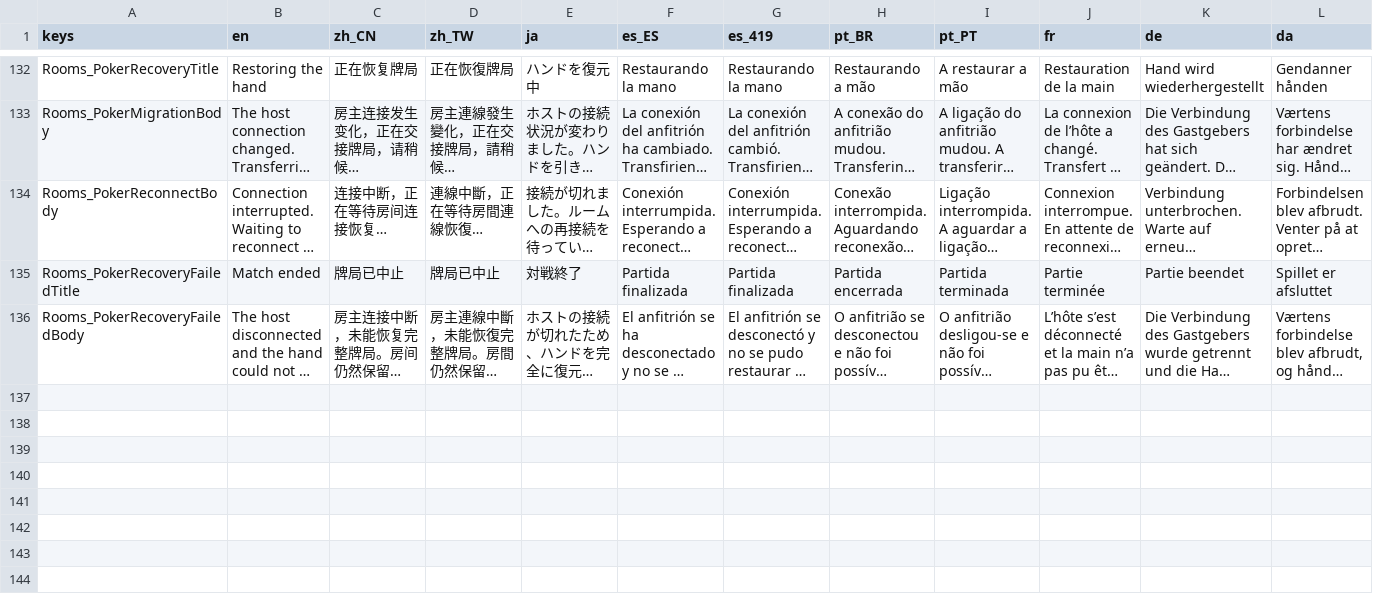
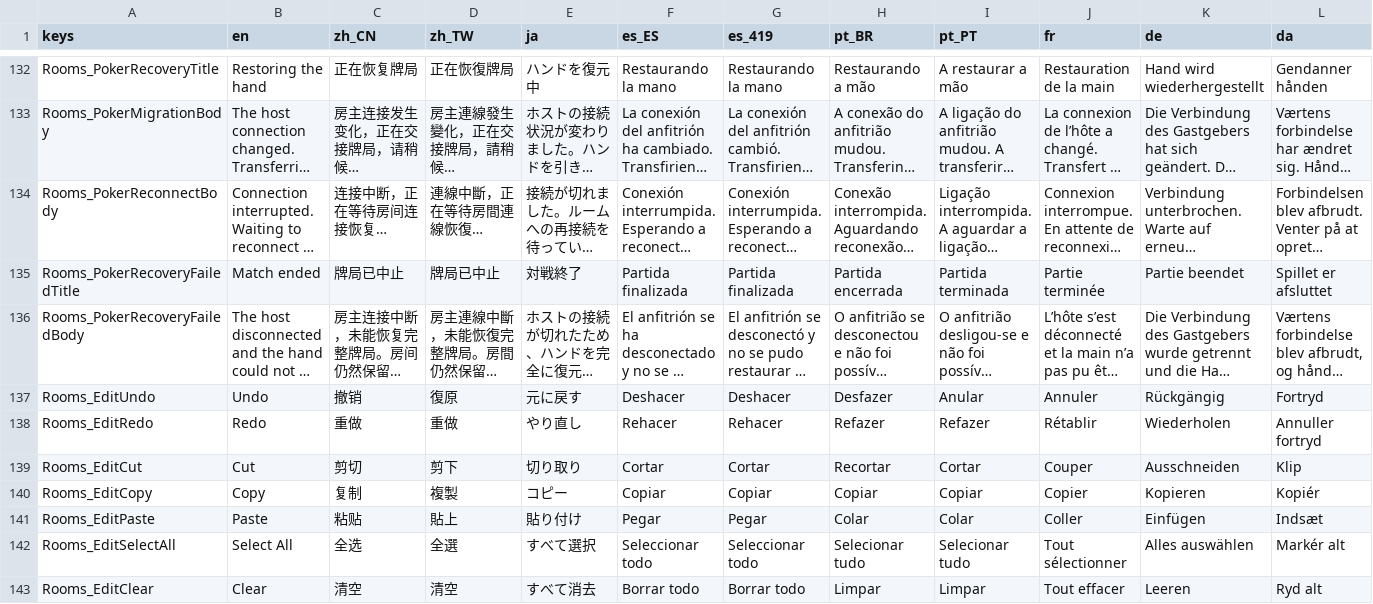
Before and after one commit to SeananTQ/lucky-dog-pub-2026, a CSV file: lucky-dog-rise/Scenes/Rooms/InGameRoomText.csv, drawn as a sheet; only a part is shown, gaps mark what is left out; long unchanged cells end in …; rows hold the shown columns only; the diff names each change by its address in the sheet, - before the commit and + after, or states it on an @@ line.

Commit message:
fix(rooms): 精简并本地化房间输入框右键菜单
创建房名、输入房间码及房内改名使用统一的七项编辑菜单：剪切、复制、
粘贴、全选、清空、撤销和重做。隐藏表情及高级文字工具入口，保留
Godot 原生编辑动作、快捷键和撤销历史，菜单文案随游戏语言切换。

正式房间语言表追加七个词条，补齐现有二十种语言；菜单样式沿用
DefaultTheme，并复用系统面板的字体渲染质量处理。

补齐无选区、空文本、只读和不可撤销等禁用状态。将文字菜单纳入
交互占用和透明窗口命中范围，关闭房间界面时一并收起。右键菜单
暂时接管焦点不提前提交房名，菜单操作完成并真正失焦后再提交。

增加 RoomLab 的 --rooms-input-menu-smoke 定向入口，验证原生右键、
二十种语言与实时切换、清空/撤销/重做、只读权限、改名焦点及关闭清理，
同时回归原有房名编辑流程。更新 my-todo 的完成和人工验收记录。

验证：Debug 与 ExportRelease 编译均为零警告、零错误；正式语言表
校验及 Godot 无窗口定向检查通过。无窗口环境不含系统剪贴板验证；
主人已在游戏中完成本轮测试并确认通过。git diff --check 通过。

本次未打包，未包含版本号与 Playtest 有效期的独立调整。

```diff
--- a/lucky-dog-rise/Scenes/Rooms/InGameRoomText.csv
+++ b/lucky-dog-rise/Scenes/Rooms/InGameRoomText.csv
+row 137: Rooms_EditUndo | Undo | 撤销 | 復原 | 元に戻す | Deshacer | Deshacer | Desfazer | Anular | Annuler | Rückgängig | Fortryd
+row 138: Rooms_EditRedo | Redo | 重做 | 重做 | やり直し | Rehacer | Rehacer | Refazer | Refazer | Rétablir | Wiederholen | Annuller fortryd
+row 139: Rooms_EditCut | Cut | 剪切 | 剪下 | 切り取り | Cortar | Cortar | Recortar | Cortar | Couper | Ausschneiden | Klip
+row 140: Rooms_EditCopy | Copy | 复制 | 複製 | コピー | Copiar | Copiar | Copiar | Copiar | Copier | Kopieren | Kopiér
+row 141: Rooms_EditPaste | Paste | 粘贴 | 貼上 | 貼り付け | Pegar | Pegar | Colar | Colar | Coller | Einfügen | Indsæt
+row 142: Rooms_EditSelectAll | Select All | 全选 | 全選 | すべて選択 | Seleccionar todo | Seleccionar todo | Selecionar tudo | Selecionar tudo | Tout sélectionner | Alles auswählen | Markér alt
+row 143: Rooms_EditClear | Clear | 清空 | 清空 | すべて消去 | Borrar todo | Borrar todo | Limpar | Limpar | Tout effacer | Leeren | Ryd alt
```
Also changed, not shown: 6 other files.
